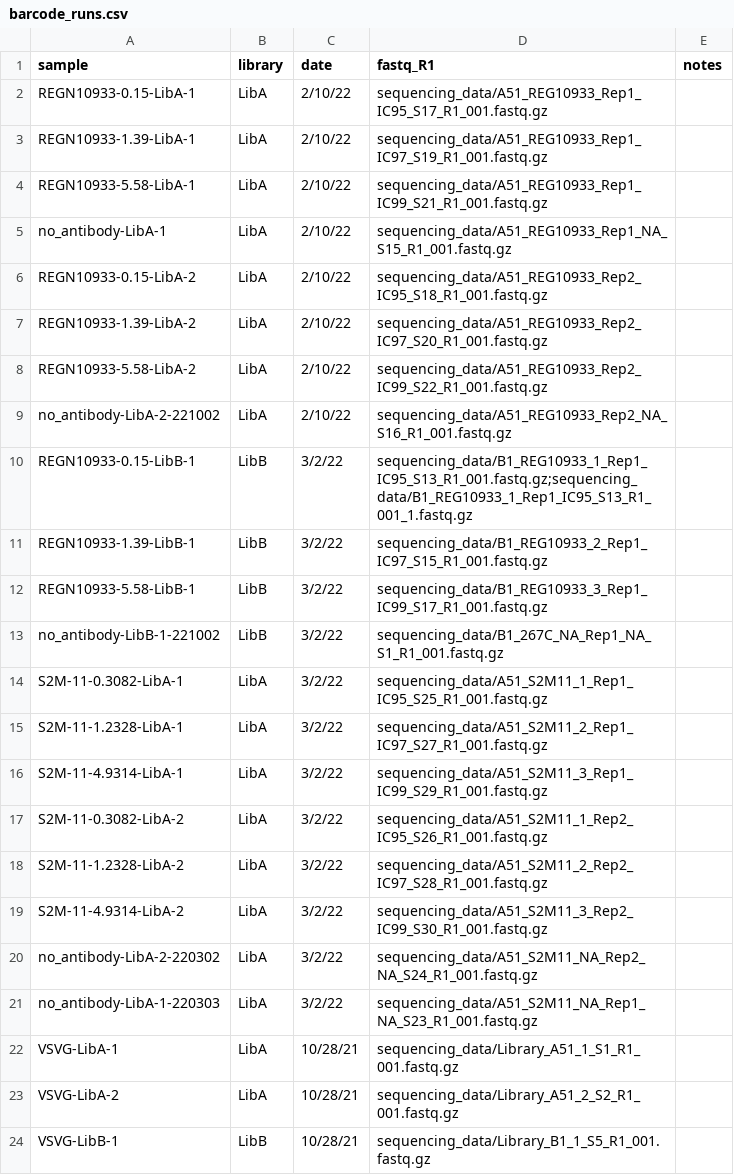
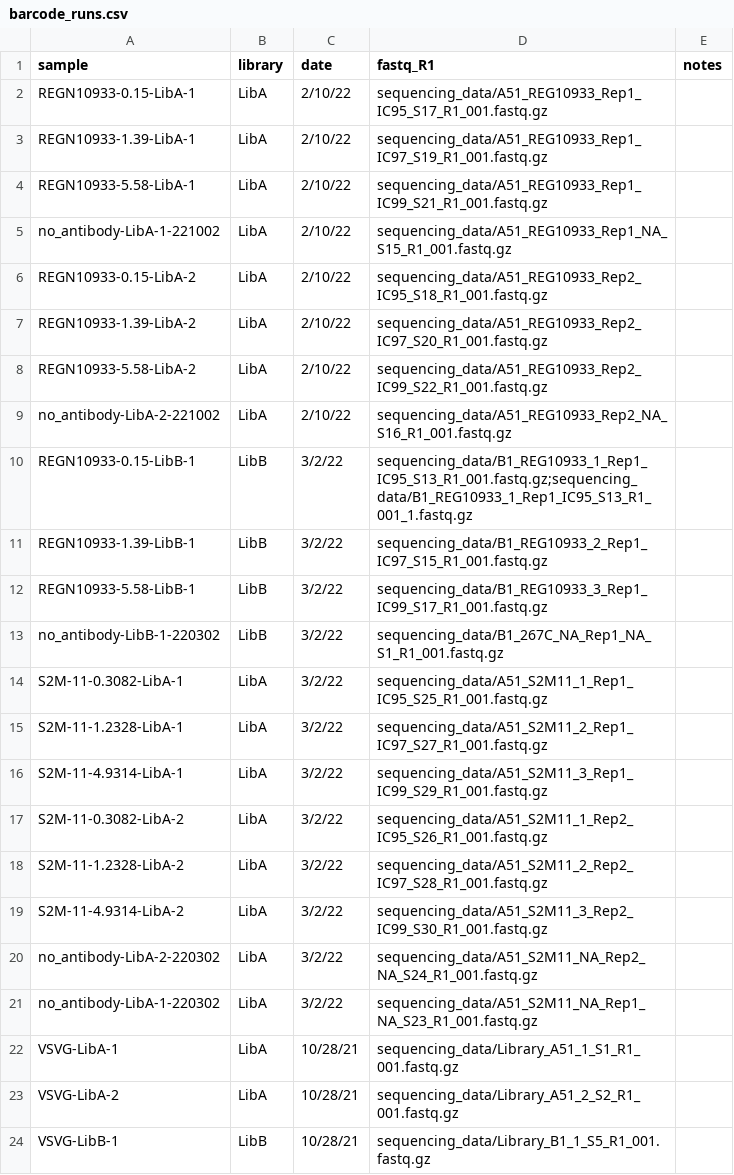
Before and after one commit to dms-vep/dms-vep-pipeline-3, a CSV file: test_example/data/barcode_runs.csv, drawn as a sheet.

```diff
--- a/test_example/data/barcode_runs.csv
+++ b/test_example/data/barcode_runs.csv
@@ -4,3 +4,3 @@ REGN10933-1.39-LibA-1,LibA,2/10/22,sequencing_data/A51_REG10933_Rep1_IC97_S19_R1
 REGN10933-5.58-LibA-1,LibA,2/10/22,sequencing_data/A51_REG10933_Rep1_IC99_S21_R1_001.fastq.gz,
-no_antibody-LibA-1,LibA,2/10/22,sequencing_data/A51_REG10933_Rep1_NA_S15_R1_001.fastq.gz,
+no_antibody-LibA-1-221002,LibA,2/10/22,sequencing_data/A51_REG10933_Rep1_NA_S15_R1_001.fastq.gz,
 REGN10933-0.15-LibA-2,LibA,2/10/22,sequencing_data/A51_REG10933_Rep2_IC95_S18_R1_001.fastq.gz,
@@ -12,3 +12,3 @@ REGN10933-1.39-LibB-1,LibB,3/2/22,sequencing_data/B1_REG10933_2_Rep1_IC97_S15_R1
 REGN10933-5.58-LibB-1,LibB,3/2/22,sequencing_data/B1_REG10933_3_Rep1_IC99_S17_R1_001.fastq.gz,
-no_antibody-LibB-1-221002,LibB,3/2/22,sequencing_data/B1_267C_NA_Rep1_NA_S1_R1_001.fastq.gz,
+no_antibody-LibB-1-220302,LibB,3/2/22,sequencing_data/B1_267C_NA_Rep1_NA_S1_R1_001.fastq.gz,
 S2M-11-0.3082-LibA-1,LibA,3/2/22,sequencing_data/A51_S2M11_1_Rep1_IC95_S25_R1_001.fastq.gz,
@@ -20,3 +20,3 @@ S2M-11-4.9314-LibA-2,LibA,3/2/22,sequencing_data/A51_S2M11_3_Rep2_IC99_S30_R1_00
 no_antibody-LibA-2-220302,LibA,3/2/22,sequencing_data/A51_S2M11_NA_Rep2_NA_S24_R1_001.fastq.gz,
-no_antibody-LibA-1-220303,LibA,3/2/22,sequencing_data/A51_S2M11_NA_Rep1_NA_S23_R1_001.fastq.gz,
+no_antibody-LibA-1-220302,LibA,3/2/22,sequencing_data/A51_S2M11_NA_Rep1_NA_S23_R1_001.fastq.gz,
 VSVG-LibA-1,LibA,10/28/21,sequencing_data/Library_A51_1_S1_R1_001.fastq.gz,
```
Also changed, not shown: 5 other files.
